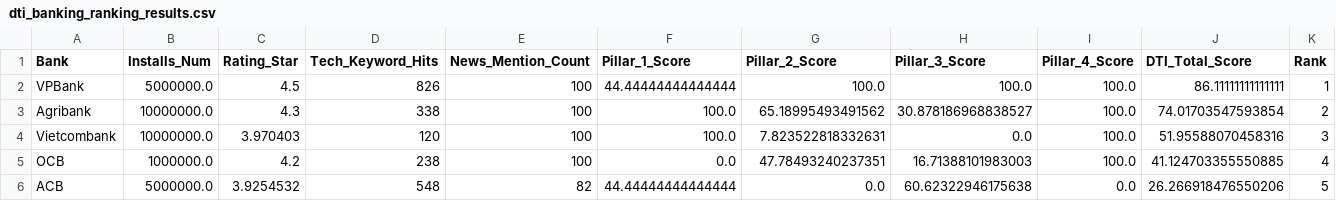
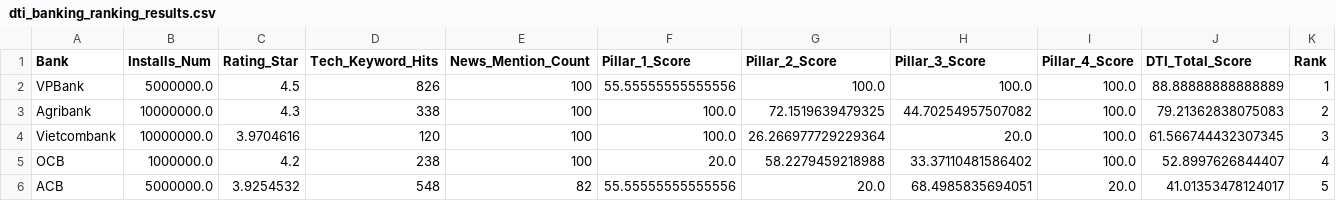
Before and after one commit to nguynhoanggiaviethung-beep/Ranking_top5_bank, a CSV file: dti_banking_ranking_results.csv, drawn as a sheet.

```diff
--- a/dti_banking_ranking_results.csv
+++ b/dti_banking_ranking_results.csv
@@ -1,6 +1,6 @@
 Bank,Installs_Num,Rating_Star,Tech_Keyword_Hits,News_Mention_Count,Pillar_1_Score,Pillar_2_Score,Pillar_3_Score,Pillar_4_Score,DTI_Total_Score,Rank
-VPBank,5000000.0,4.5,826,100,44.44444444444444,100.0,100.0,100.0,86.11111111111111,1
-Agribank,10000000.0,4.3,338,100,100.0,65.18995493491562,30.878186968838527,100.0,74.01703547593854,2
-Vietcombank,10000000.0,3.970403,120,100,100.0,7.823522818332631,0.0,100.0,51.95588070458316,3
-OCB,1000000.0,4.2,238,100,0.0,47.78493240237351,16.71388101983003,100.0,41.124703355550885,4
-ACB,5000000.0,3.9254532,548,82,44.44444444444444,0.0,60.62322946175638,0.0,26.266918476550206,5
+VPBank,5000000.0,4.5,826,100,55.55555555555556,100.0,100.0,100.0,88.88888888888889,1
+Agribank,10000000.0,4.3,338,100,100.0,72.1519639479325,44.70254957507082,100.0,79.21362838075083,2
+Vietcombank,10000000.0,3.9704616,120,100,100.0,26.266977729229364,20.0,100.0,61.566744432307345,3
+OCB,1000000.0,4.2,238,100,20.0,58.2279459218988,33.37110481586402,100.0,52.8997626844407,4
+ACB,5000000.0,3.9254532,548,82,55.55555555555556,20.0,68.4985835694051,20.0,41.01353478124017,5
```
Also changed, not shown: 2 other files.
